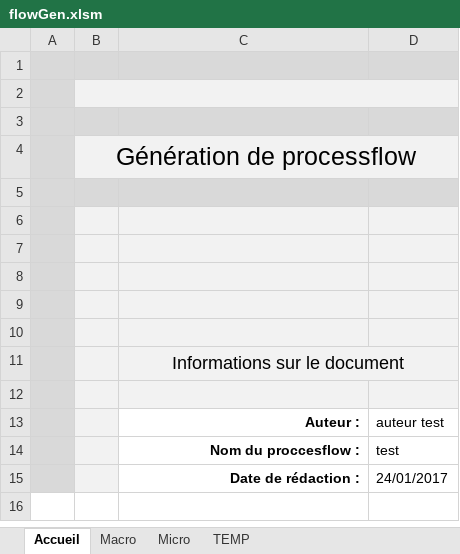
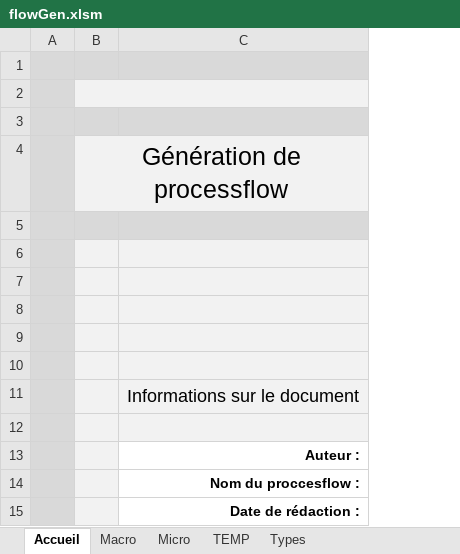
Before and after one commit to Aldarick/flowGen, an Excel workbook: flowGen.xlsm, sheet Accueil, drawn as a sheet; values as stored, in another font and other column widths than the file's, no borders; charts and pictures not drawn; the diff names each change by its address in the sheet, - before the commit and + after, or states it on an @@ line.

Commit message:
Made the app fully functional to fill the data
Still needs to export it at the Process Flow, and to add the other "Micro-étapes" types

```diff
--- a/flowGen.xlsm (sheet Accueil)
+++ b/flowGen.xlsm (sheet Accueil)
+sheet tab: Types
-column D, rows 13-15: auteur test | test | 24/01/2017
-C11:D11 merged
```
Also changed, not shown: sheet TEMP, sheet Micro, sheet Macro, charts or pictures.
